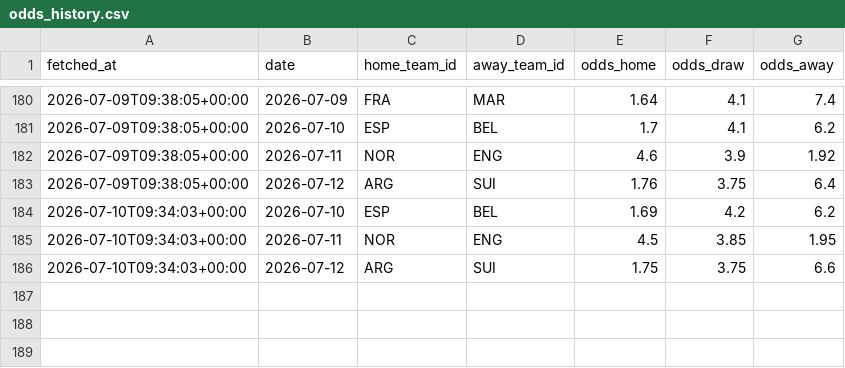
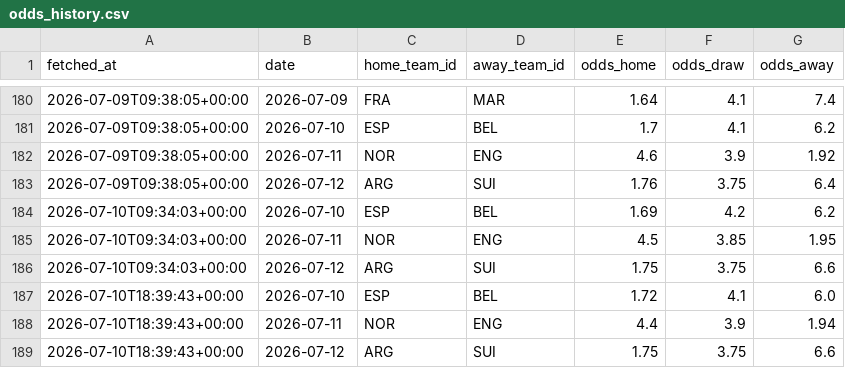
Before and after one commit to camh000/World-cup-predictor, a CSV file: data/odds_history.csv, drawn as a sheet; only a part is shown, gaps mark what is left out; the diff names each change by its address in the sheet, - before the commit and + after, or states it on an @@ line.

```diff
--- a/data/odds_history.csv
+++ b/data/odds_history.csv
+row 187: 2026-07-10T18:39:43+00:00 | 2026-07-10 | ESP | BEL | 1.72 | 4.1 | 6.0
+row 188: 2026-07-10T18:39:43+00:00 | 2026-07-11 | NOR | ENG | 4.4 | 3.9 | 1.94
+row 189: 2026-07-10T18:39:43+00:00 | 2026-07-12 | ARG | SUI | 1.75 | 3.75 | 6.6
```
Also changed, not shown: 2 other files.
